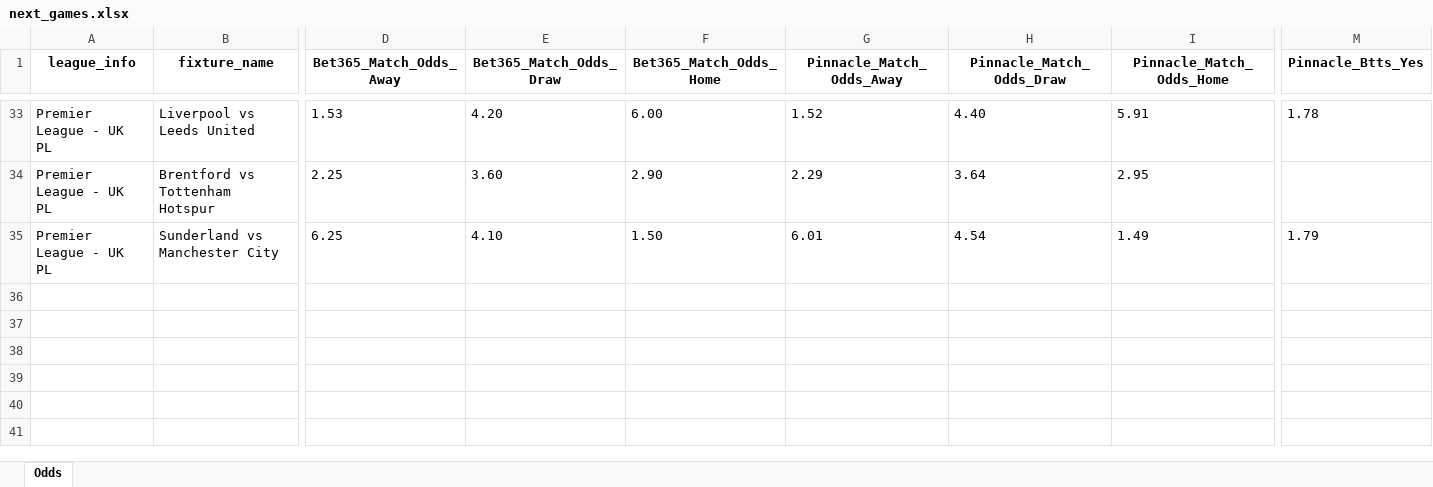
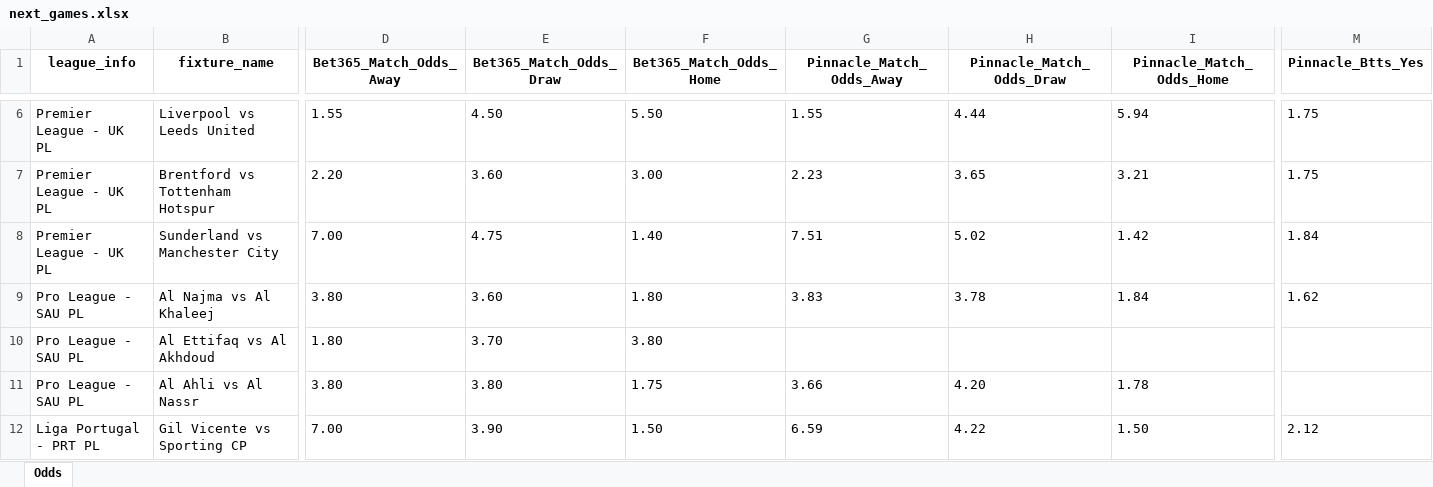
Before and after one commit to bet2all/bet2all, an Excel workbook: data/season_2025/next_games/next_games.xlsx, sheet Odds, drawn as a sheet; only a part is shown, gaps mark what is left out; values as stored, in another font and other column widths than the file's, no borders; addresses are those after the commit; rows hold the shown columns only; the diff covers the shown part only; the diff names each change by its address in the sheet, - before the commit and + after, or states it on an @@ line.

```diff
--- a/data/season_2025/next_games/next_games.xlsx (sheet Odds)
+++ b/data/season_2025/next_games/next_games.xlsx (sheet Odds)
-D6 (Bet365_Match_Odds_Away): 1.53
+D6 (Bet365_Match_Odds_Away): 1.55
-E6 (Bet365_Match_Odds_Draw): 4.20
+E6 (Bet365_Match_Odds_Draw): 4.50
-F6 (Bet365_Match_Odds_Home): 6.00
+F6 (Bet365_Match_Odds_Home): 5.50
-G6 (Pinnacle_Match_Odds_Away): 1.52
+G6 (Pinnacle_Match_Odds_Away): 1.55
-H6 (Pinnacle_Match_Odds_Draw): 4.40
+H6 (Pinnacle_Match_Odds_Draw): 4.44
-I6 (Pinnacle_Match_Odds_Home): 5.91
+I6 (Pinnacle_Match_Odds_Home): 5.94
-M6 (Pinnacle_Btts_Yes): 1.78
+M6 (Pinnacle_Btts_Yes): 1.75
-D7 (Bet365_Match_Odds_Away): 2.25
+D7 (Bet365_Match_Odds_Away): 2.20
-F7 (Bet365_Match_Odds_Home): 2.90
+F7 (Bet365_Match_Odds_Home): 3.00
-G7 (Pinnacle_Match_Odds_Away): 2.29
+G7 (Pinnacle_Match_Odds_Away): 2.23
-H7 (Pinnacle_Match_Odds_Draw): 3.64
+H7 (Pinnacle_Match_Odds_Draw): 3.65
-I7 (Pinnacle_Match_Odds_Home): 2.95
+I7 (Pinnacle_Match_Odds_Home): 3.21
-M7 (Pinnacle_Btts_Yes): (empty)
+M7 (Pinnacle_Btts_Yes): 1.75
-D8 (Bet365_Match_Odds_Away): 6.25
+D8 (Bet365_Match_Odds_Away): 7.00
-E8 (Bet365_Match_Odds_Draw): 4.10
+E8 (Bet365_Match_Odds_Draw): 4.75
-F8 (Bet365_Match_Odds_Home): 1.50
+F8 (Bet365_Match_Odds_Home): 1.40
-G8 (Pinnacle_Match_Odds_Away): 6.01
+G8 (Pinnacle_Match_Odds_Away): 7.51
-H8 (Pinnacle_Match_Odds_Draw): 4.54
+H8 (Pinnacle_Match_Odds_Draw): 5.02
-I8 (Pinnacle_Match_Odds_Home): 1.49
+I8 (Pinnacle_Match_Odds_Home): 1.42
-M8 (Pinnacle_Btts_Yes): 1.79
+M8 (Pinnacle_Btts_Yes): 1.84
+row 9: Pro League - SAU PL | Al Najma vs Al Khaleej | 3.80 | 3.60 | 1.80 | 3.83 | 3.78 | 1.84 | 1.62
+row 10: Pro League - SAU PL | Al Ettifaq vs Al Akhdoud | 1.80 | 3.70 | 3.80
+row 11: Pro League - SAU PL | Al Ahli vs Al Nassr | 3.80 | 3.80 | 1.75 | 3.66 | 4.20 | 1.78
+row 12: Liga Portugal - PRT PL | Gil Vicente vs Sporting CP | 7.00 | 3.90 | 1.50 | 6.59 | 4.22 | 1.50 | 2.12
```
Also changed, not shown: 69 added rows, 27 removed rows and 56 edited cells elsewhere in this sheet.
